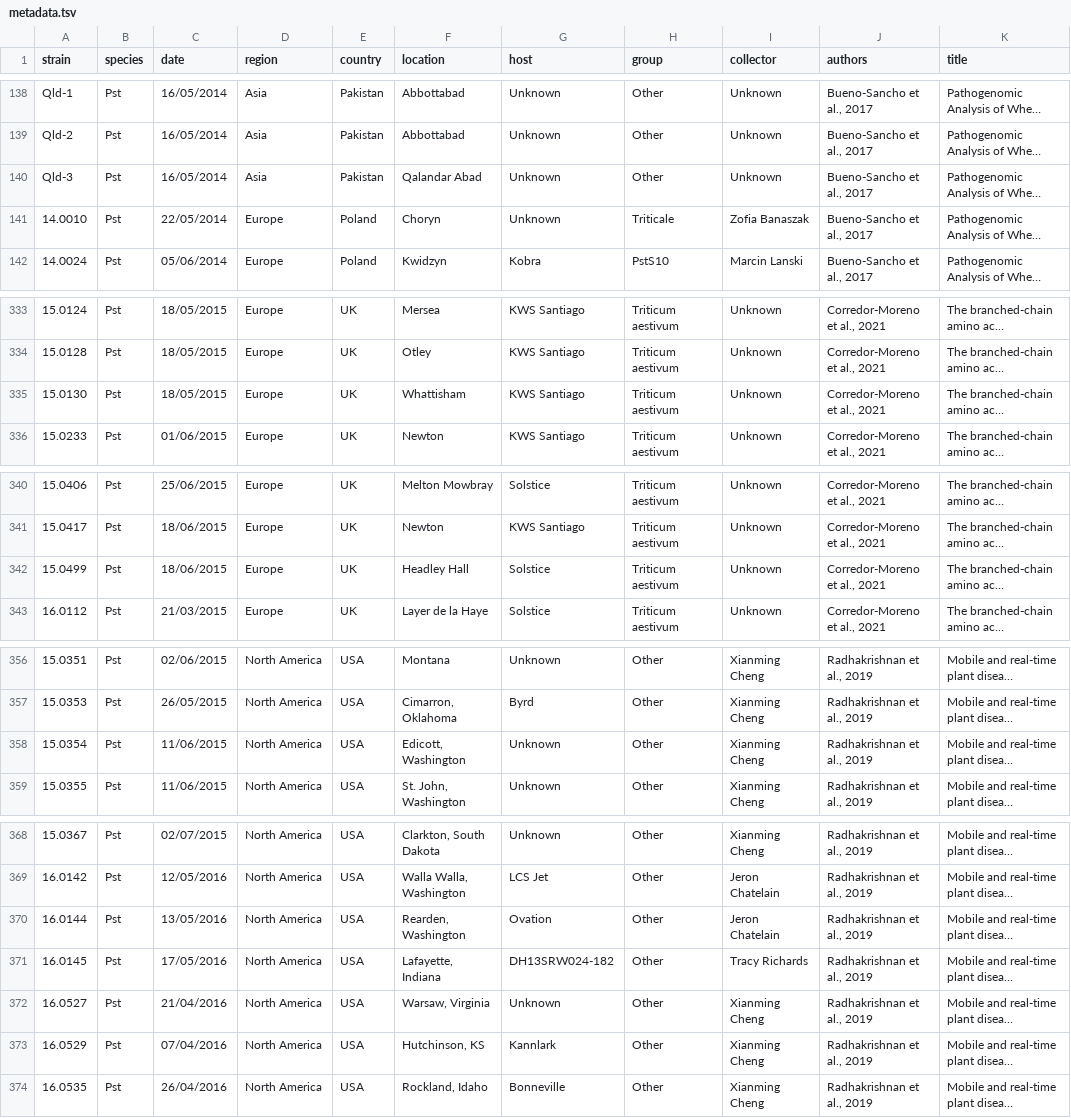
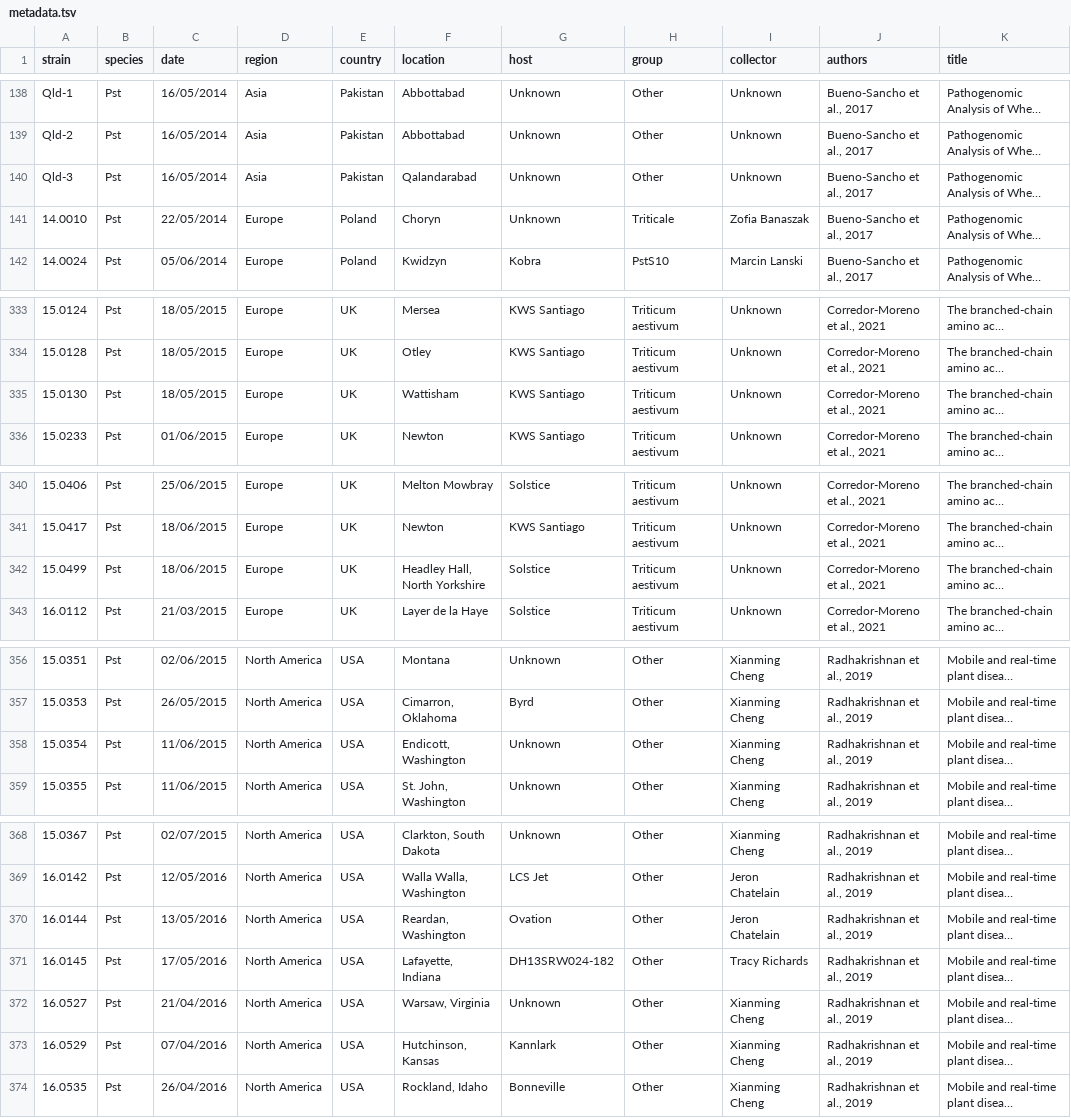
Before and after one commit to SaundersLab/PST, a TSV file: metadata.tsv, drawn as a sheet; only a part is shown, gaps mark what is left out; long unchanged cells end in …; the diff covers the shown part only; the diff names each change by its address in the sheet, - before the commit and + after, or states it on an @@ line.

Commit message:
Refines locations (lat/long) and colours of isolates by vof23jop

```diff
--- a/metadata.tsv
+++ b/metadata.tsv
-F140 (location): Qalandar Abad
+F140 (location): Qalandarabad
-F335 (location): Whattisham
+F335 (location): Wattisham
-F342 (location): Headley Hall
+F342 (location): Headley Hall, North Yorkshire
-F358 (location): Edicott, Washington
+F358 (location): Endicott, Washington
-F370 (location): Rearden, Washington
+F370 (location): Reardan, Washington
-F373 (location): Hutchinson, KS
+F373 (location): Hutchinson, Kansas
```
Also changed, not shown: 39 edited cells elsewhere in this file, colors.tsv, lat_longs.tsv, 2 other files.
